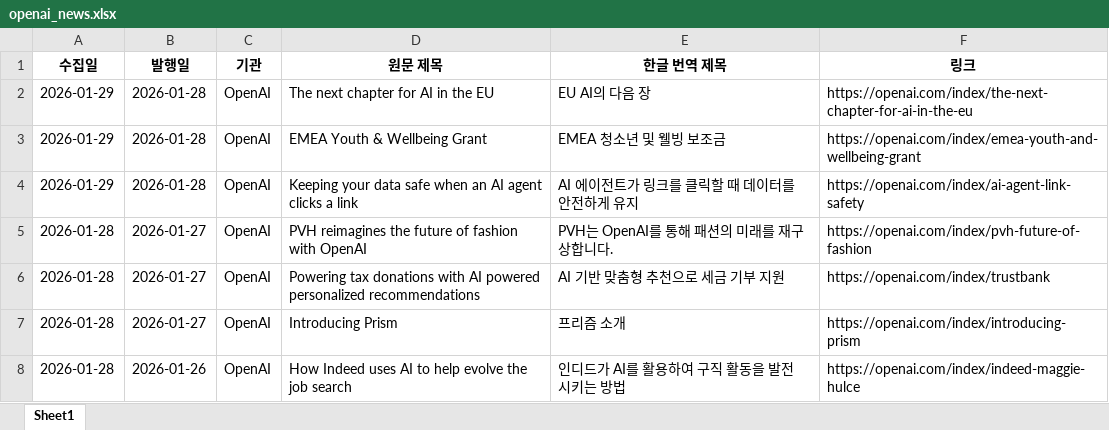
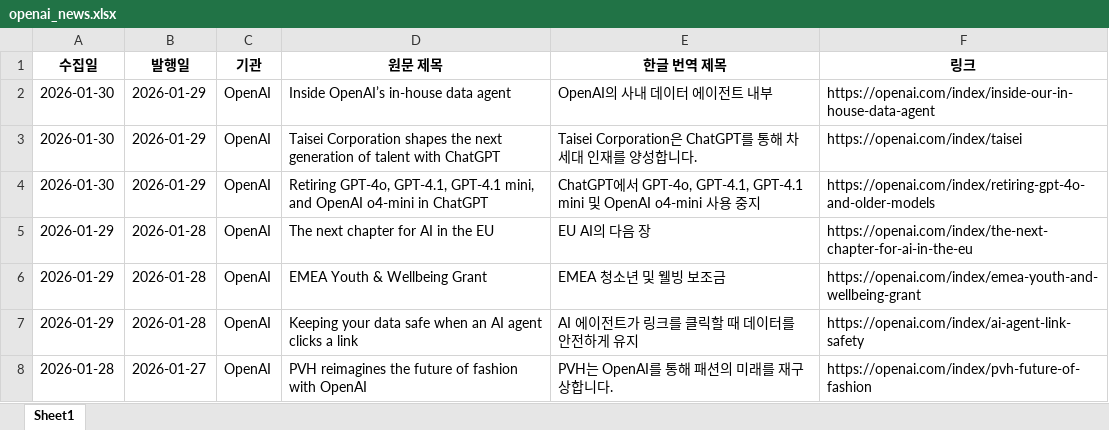
Before and after one commit to tlagytjq99-ux/my-news-bot, an Excel workbook: openai_news.xlsx, sheet Sheet1, drawn as a sheet; only a part is shown; the shorter side is filled out with more unchanged rows; values as stored, in another font and other column widths than the file's, no borders; the diff names each change by its address in the sheet, - before the commit and + after, or states it on an @@ line.

```diff
--- a/openai_news.xlsx (sheet Sheet1)
+++ b/openai_news.xlsx (sheet Sheet1)
+row 2: 2026-01-30 | 2026-01-29 | OpenAI | Inside OpenAI’s in-house data agent | OpenAI의 사내 데이터 에이전트 내부 | https://openai.com/index/inside-our-in-house-data-agent
+row 3: 2026-01-30 | 2026-01-29 | OpenAI | Taisei Corporation shapes the next generation of talent with ChatGPT | Taisei Corporation은 ChatGPT를 통해 차세대 인재를 양성합니다. | https://openai.com/index/taisei
+row 4: 2026-01-30 | 2026-01-29 | OpenAI | Retiring GPT-4o, GPT-4.1, GPT-4.1 mini, and OpenAI o4-mini in ChatGPT | ChatGPT에서 GPT-4o, GPT-4.1, GPT-4.1 mini 및 OpenAI o4-mini 사용 중지 | https://openai.com/index/retiring-gpt-4o-and-older-models
```
